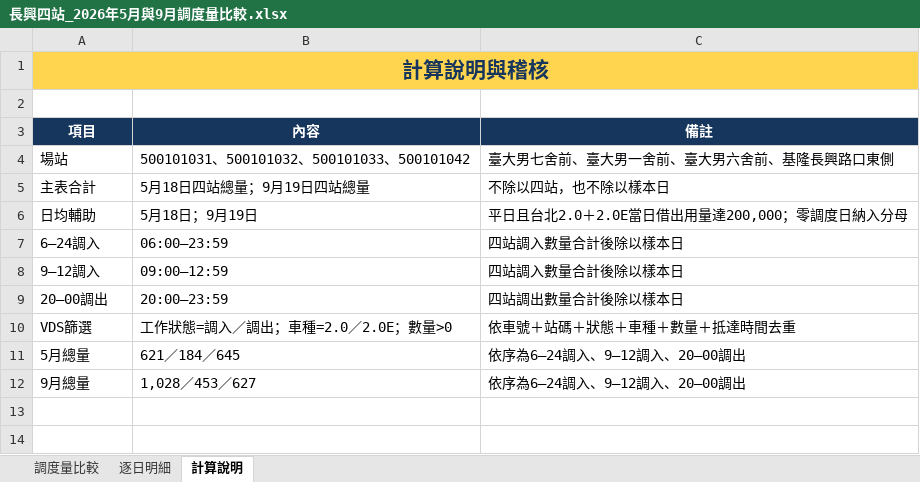
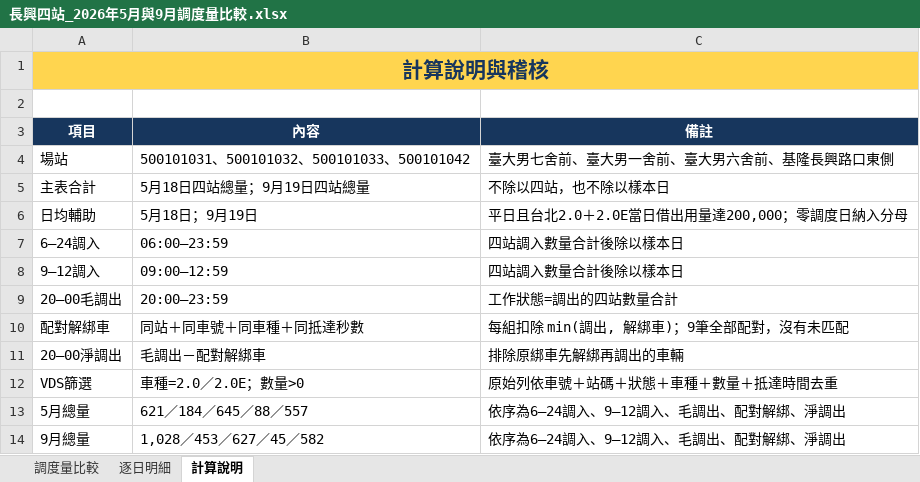
Before and after one commit to hippop3c/monthly-report, an Excel workbook: dist/files/長興四站_2026年5月與9月調度量比較.xlsx, sheet 計算說明, drawn as a sheet; values as stored, in another font and other column widths than the file's, no borders; addresses are those after the commit; the diff names each change by its address in the sheet, - before the commit and + after, or states it on an @@ line.

```diff
--- a/dist/files/長興四站_2026年5月與9月調度量比較.xlsx (sheet 計算說明)
+++ b/dist/files/長興四站_2026年5月與9月調度量比較.xlsx (sheet 計算說明)
-A9 (項目): 20–00調出
+A9 (項目): 20–00毛調出
-C9 (備註): 四站調出數量合計後除以樣本日
+C9 (備註): 工作狀態=調出的四站數量合計
+row 10: 配對解綁車 | 同站＋同車號＋同車種＋同抵達秒數 | 每組扣除 min(調出, 解綁車)；9筆全部配對，沒有未匹配
+row 11: 20–00淨調出 | 毛調出－配對解綁車 | 排除原綁車先解綁再調出的車輛
-B12 (內容): 工作狀態=調入／調出；車種=2.0／2.0E；數量>0
+B12 (內容): 車種=2.0／2.0E；數量>0
-C12 (備註): 依車號＋站碼＋狀態＋車種＋數量＋抵達時間去重
+C12 (備註): 原始列依車號＋站碼＋狀態＋車種＋數量＋抵達時間去重
-B13 (內容): 621／184／645
+B13 (內容): 621／184／645／88／557
-C13:C14 (備註): 依序為6–24調入、9–12調入、20–00調出
+C13:C14 (備註): 依序為6–24調入、9–12調入、毛調出、配對解綁、淨調出
-B14 (內容): 1,028／453／627
+B14 (內容): 1,028／453／627／45／582
```
Also changed, not shown: sheet 調度量比較, sheet 逐日明細, formulas that keep their value.
